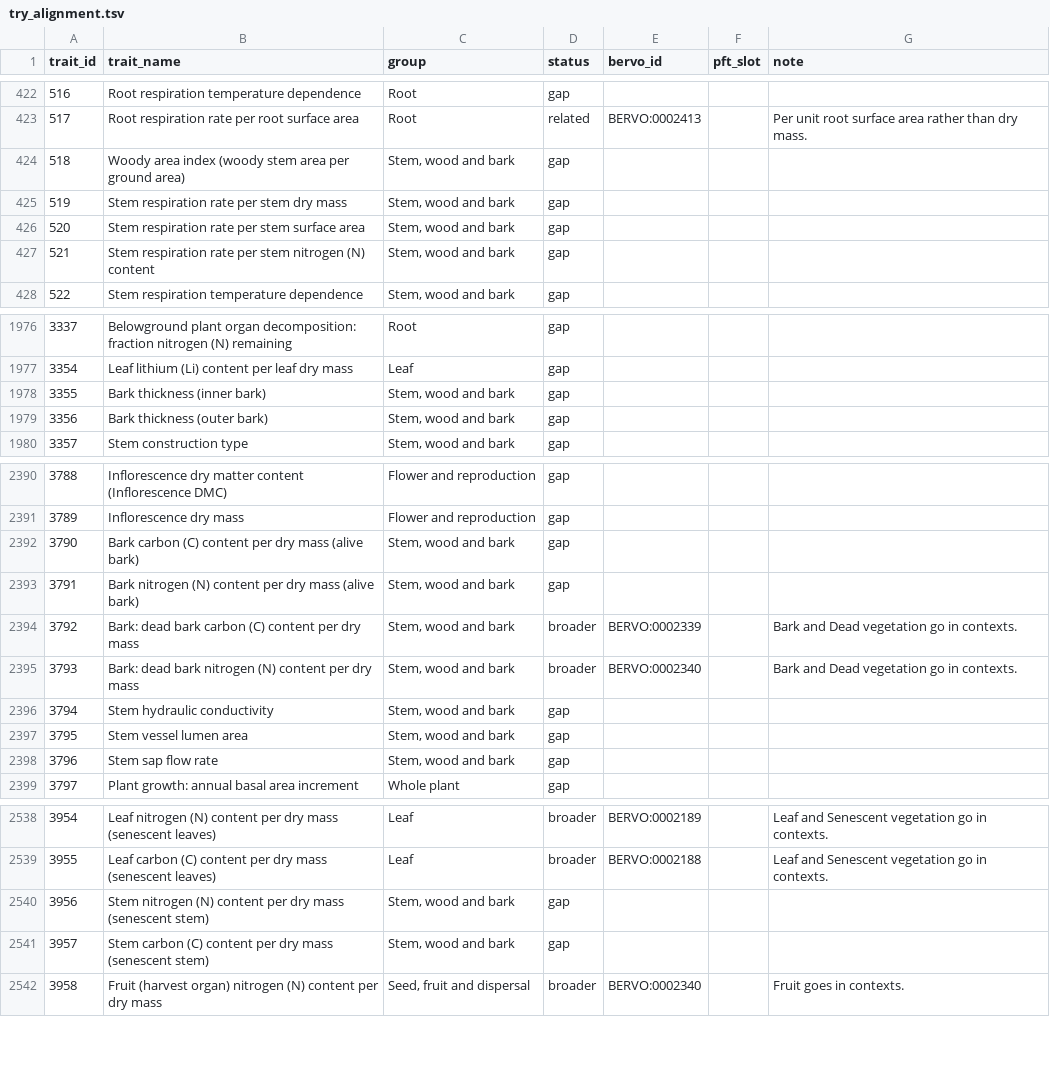
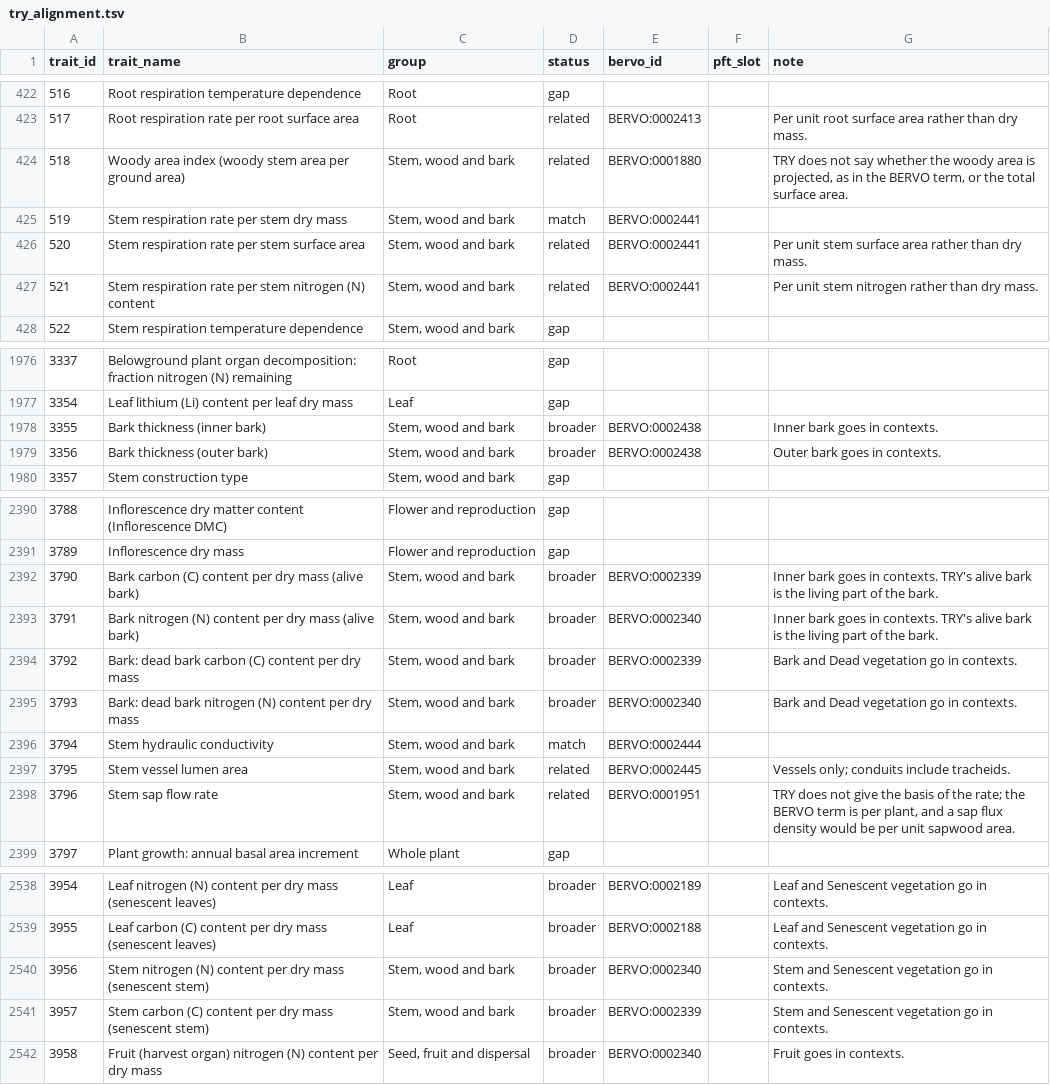
Before and after one commit to bioepic-data/bervo, a TSV file: src/scripts/try/try_alignment.tsv, drawn as a sheet; only a part is shown, gaps mark what is left out; the diff covers the shown part only.

```diff
--- a/src/scripts/try/try_alignment.tsv
+++ b/src/scripts/try/try_alignment.tsv
@@ -423,6 +423,6 @@ trait_id	trait_name	group	status	bervo_id	pft_slot	note
 517	Root respiration rate per root surface area	Root	related	BERVO:0002413		Per unit root surface area rather than dry mass.
-518	Woody area index (woody stem area per ground area)	Stem, wood and bark	gap			
-519	Stem respiration rate per stem dry mass	Stem, wood and bark	gap			
-520	Stem respiration rate per stem surface area	Stem, wood and bark	gap			
-521	Stem respiration rate per stem nitrogen (N) content	Stem, wood and bark	gap			
+518	Woody area index (woody stem area per ground area)	Stem, wood and bark	related	BERVO:0001880		TRY does not say whether the woody area is projected, as in the BERVO term, or the total surface area.
+519	Stem respiration rate per stem dry mass	Stem, wood and bark	match	BERVO:0002441		
+520	Stem respiration rate per stem surface area	Stem, wood and bark	related	BERVO:0002441		Per unit stem surface area rather than dry mass.
+521	Stem respiration rate per stem nitrogen (N) content	Stem, wood and bark	related	BERVO:0002441		Per unit stem nitrogen rather than dry mass.
 522	Stem respiration temperature dependence	Stem, wood and bark	gap			
@@ -1977,4 +1977,4 @@ trait_id	trait_name	group	status	bervo_id	pft_slot	note
 3354	Leaf lithium (Li) content per leaf dry mass	Leaf	gap			
-3355	Bark thickness (inner bark)	Stem, wood and bark	gap			
-3356	Bark thickness (outer bark)	Stem, wood and bark	gap			
+3355	Bark thickness (inner bark)	Stem, wood and bark	broader	BERVO:0002438		Inner bark goes in contexts.
+3356	Bark thickness (outer bark)	Stem, wood and bark	broader	BERVO:0002438		Outer bark goes in contexts.
 3357	Stem construction type	Stem, wood and bark	gap			
@@ -2391,9 +2391,9 @@ trait_id	trait_name	group	status	bervo_id	pft_slot	note
 3789	Inflorescence dry mass	Flower and reproduction	gap			
-3790	Bark carbon (C) content per dry mass (alive bark)	Stem, wood and bark	gap			
-3791	Bark nitrogen (N) content per dry mass (alive bark)	Stem, wood and bark	gap			
+3790	Bark carbon (C) content per dry mass (alive bark)	Stem, wood and bark	broader	BERVO:0002339		Inner bark goes in contexts. TRY's alive bark is the living part of the bark.
+3791	Bark nitrogen (N) content per dry mass (alive bark)	Stem, wood and bark	broader	BERVO:0002340		Inner bark goes in contexts. TRY's alive bark is the living part of the bark.
 3792	Bark: dead bark carbon (C) content per dry mass	Stem, wood and bark	broader	BERVO:0002339		Bark and Dead vegetation go in contexts.
 3793	Bark: dead bark nitrogen (N) content per dry mass	Stem, wood and bark	broader	BERVO:0002340		Bark and Dead vegetation go in contexts.
-3794	Stem hydraulic conductivity	Stem, wood and bark	gap			
-3795	Stem vessel lumen area	Stem, wood and bark	gap			
-3796	Stem sap flow rate	Stem, wood and bark	gap			
+3794	Stem hydraulic conductivity	Stem, wood and bark	match	BERVO:0002444		
+3795	Stem vessel lumen area	Stem, wood and bark	related	BERVO:0002445		Vessels only; conduits include tracheids.
+3796	Stem sap flow rate	Stem, wood and bark	related	BERVO:0001951		TRY does not give the basis of the rate; the BERVO term is per plant, and a sap flux density would be per unit sapwood area.
 3797	Plant growth: annual basal area increment	Whole plant	gap			
@@ -2539,4 +2539,4 @@ trait_id	trait_name	group	status	bervo_id	pft_slot	note
 3955	Leaf carbon (C) content per dry mass (senescent leaves)	Leaf	broader	BERVO:0002188		Leaf and Senescent vegetation go in contexts.
-3956	Stem nitrogen (N) content per dry mass (senescent stem)	Stem, wood and bark	gap			
-3957	Stem carbon (C) content per dry mass (senescent stem)	Stem, wood and bark	gap			
+3956	Stem nitrogen (N) content per dry mass (senescent stem)	Stem, wood and bark	broader	BERVO:0002340		Stem and Senescent vegetation go in contexts.
+3957	Stem carbon (C) content per dry mass (senescent stem)	Stem, wood and bark	broader	BERVO:0002339		Stem and Senescent vegetation go in contexts.
 3958	Fruit (harvest organ) nitrogen (N) content per dry mass	Seed, fruit and dispersal	broader	BERVO:0002340		Fruit goes in contexts.
```
Also changed, not shown: 38 edited cells elsewhere in this file, 5 other files.
